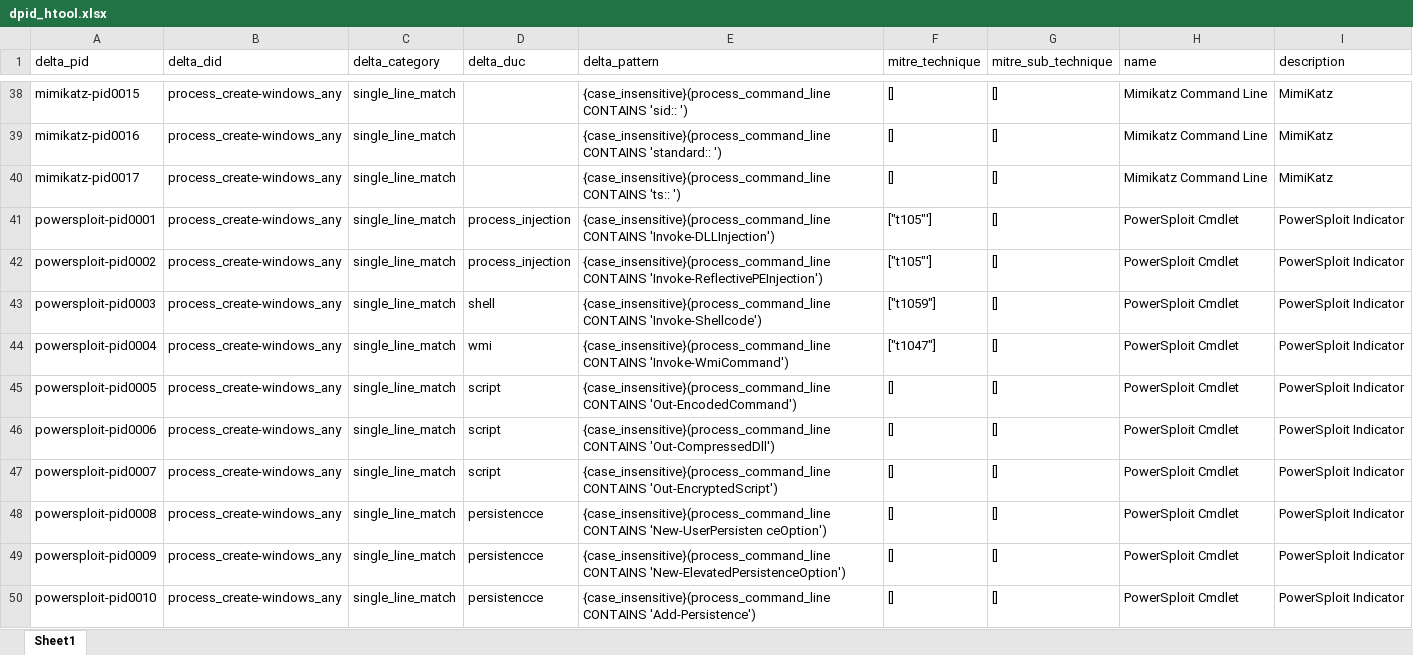
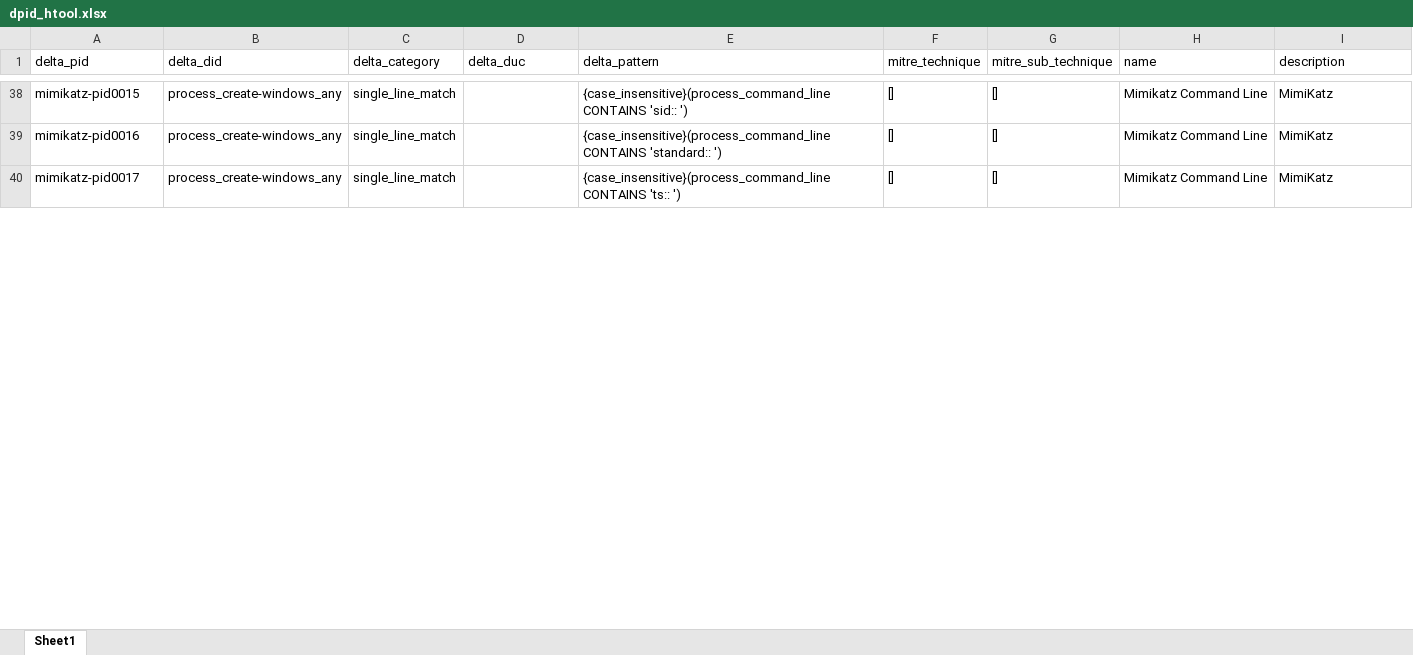
Before and after one commit to harveywargo2/h2w-delta, an Excel workbook: delta2/lib_p/dpid_htool.xlsx, sheet Sheet1, drawn as a sheet; only a part is shown, gaps mark what is left out; values as stored, in another font and other column widths than the file's, no borders; table styles not drawn; the diff covers the shown part only; the diff names each change by its address in the sheet, - before the commit and + after, or states it on an @@ line.

```diff
--- a/delta2/lib_p/dpid_htool.xlsx (sheet Sheet1)
+++ b/delta2/lib_p/dpid_htool.xlsx (sheet Sheet1)
-row 41: powersploit-pid0001 | process_create-windows_any | single_line_match | process_injection | {case_insensitive}(process_command_line CONTAINS 'Invoke-DLLInjection') | ["t105"'] | [] | PowerSploit Cmdlet | PowerSploit Indicator
-row 42: powersploit-pid0002 | process_create-windows_any | single_line_match | process_injection | {case_insensitive}(process_command_line CONTAINS 'Invoke-ReflectivePEInjection') | ["t105"'] | [] | PowerSploit Cmdlet | PowerSploit Indicator
-row 43: powersploit-pid0003 | process_create-windows_any | single_line_match | shell | {case_insensitive}(process_command_line CONTAINS 'Invoke-Shellcode') | ["t1059"] | [] | PowerSploit Cmdlet | PowerSploit Indicator
-row 44: powersploit-pid0004 | process_create-windows_any | single_line_match | wmi | {case_insensitive}(process_command_line CONTAINS 'Invoke-WmiCommand') | ["t1047"] | [] | PowerSploit Cmdlet | PowerSploit Indicator
-row 45: powersploit-pid0005 | process_create-windows_any | single_line_match | script | {case_insensitive}(process_command_line CONTAINS 'Out-EncodedCommand') | [] | [] | PowerSploit Cmdlet | PowerSploit Indicator
-row 46: powersploit-pid0006 | process_create-windows_any | single_line_match | script | {case_insensitive}(process_command_line CONTAINS 'Out-CompressedDll') | [] | [] | PowerSploit Cmdlet | PowerSploit Indicator
-row 47: powersploit-pid0007 | process_create-windows_any | single_line_match | script | {case_insensitive}(process_command_line CONTAINS 'Out-EncryptedScript') | [] | [] | PowerSploit Cmdlet | PowerSploit Indicator
-row 48: powersploit-pid0008 | process_create-windows_any | single_line_match | persistencce | {case_insensitive}(process_command_line CONTAINS 'New-UserPersisten ceOption') | [] | [] | PowerSploit Cmdlet | PowerSploit Indicator
-row 49: powersploit-pid0009 | process_create-windows_any | single_line_match | persistencce | {case_insensitive}(process_command_line CONTAINS 'New-ElevatedPersistenceOption') | [] | [] | PowerSploit Cmdlet | PowerSploit Indicator
-row 50: powersploit-pid0010 | process_create-windows_any | single_line_match | persistencce | {case_insensitive}(process_command_line CONTAINS 'Add-Persistence') | [] | [] | PowerSploit Cmdlet | PowerSploit Indicator
```
Also changed, not shown: 95 removed rows elsewhere in this sheet, delta2/lib_e/dfir_osir/dfir_20200508.xlsx, delta2/lib_e/dfir_osir/dfir_20220808.xlsx, 18 other files.
